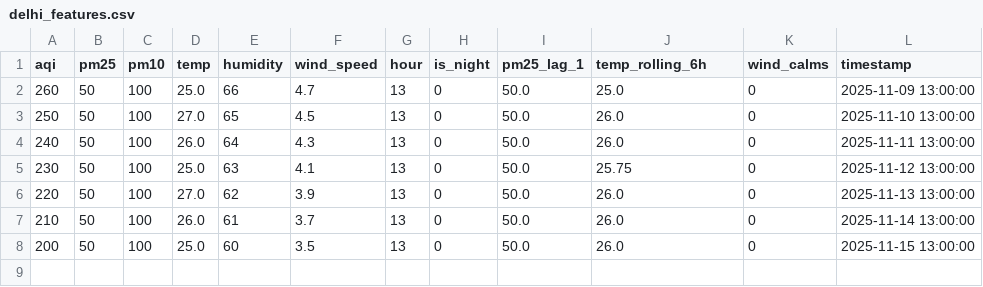
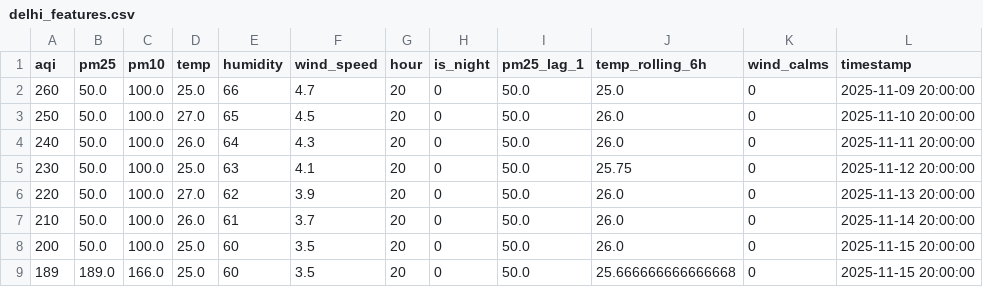
Before and after one commit to CaSh007s/aqilytics, a CSV file: data/processed/delhi_features.csv, drawn as a sheet.

```diff
--- a/data/processed/delhi_features.csv
+++ b/data/processed/delhi_features.csv
@@ -1,8 +1,9 @@
 aqi,pm25,pm10,temp,humidity,wind_speed,hour,is_night,pm25_lag_1,temp_rolling_6h,wind_calms,timestamp
-260,50,100,25.0,66,4.7,13,0,50.0,25.0,0,2025-11-09 13:00:00
-250,50,100,27.0,65,4.5,13,0,50.0,26.0,0,2025-11-10 13:00:00
-240,50,100,26.0,64,4.3,13,0,50.0,26.0,0,2025-11-11 13:00:00
-230,50,100,25.0,63,4.1,13,0,50.0,25.75,0,2025-11-12 13:00:00
-220,50,100,27.0,62,3.9,13,0,50.0,26.0,0,2025-11-13 13:00:00
-210,50,100,26.0,61,3.7,13,0,50.0,26.0,0,2025-11-14 13:00:00
-200,50,100,25.0,60,3.5,13,0,50.0,26.0,0,2025-11-15 13:00:00
+260,50.0,100.0,25.0,66,4.7,20,0,50.0,25.0,0,2025-11-09 20:00:00
+250,50.0,100.0,27.0,65,4.5,20,0,50.0,26.0,0,2025-11-10 20:00:00
+240,50.0,100.0,26.0,64,4.3,20,0,50.0,26.0,0,2025-11-11 20:00:00
+230,50.0,100.0,25.0,63,4.1,20,0,50.0,25.75,0,2025-11-12 20:00:00
+220,50.0,100.0,27.0,62,3.9,20,0,50.0,26.0,0,2025-11-13 20:00:00
+210,50.0,100.0,26.0,61,3.7,20,0,50.0,26.0,0,2025-11-14 20:00:00
+200,50.0,100.0,25.0,60,3.5,20,0,50.0,26.0,0,2025-11-15 20:00:00
+189,189.0,166.0,25.0,60,3.5,20,0,50.0,25.666666666666668,0,2025-11-15 20:00:00
```
Also changed, not shown: data/processed/mumbai_features.csv, data/raw/bangalore_current_aqi.csv, 26 other files.
